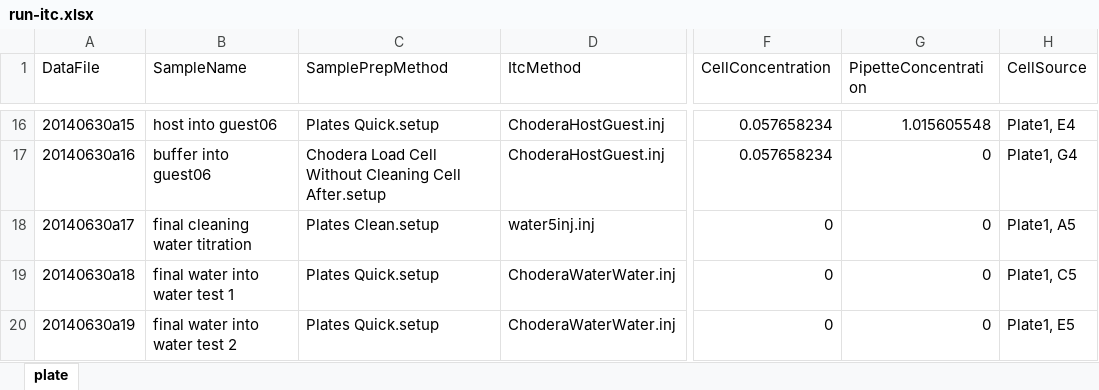
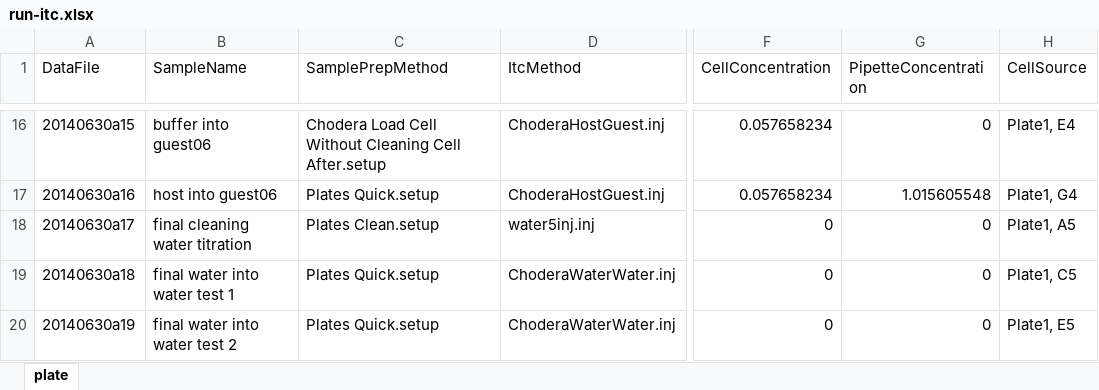
Before and after one commit to choderalab/host-guest, an Excel workbook: SAMPL4-CB7/itc/run-itc.xlsx, sheet plate, drawn as a sheet; only a part is shown, gaps mark what is left out; values as stored, in another font and other column widths than the file's, no borders; the diff covers the shown part only; the diff names each change by its address in the sheet, - before the commit and + after, or states it on an @@ line.

Commit message:
Buffer into guest titrations are now performed before host into guest titrations.

```diff
--- a/SAMPL4-CB7/itc/run-itc.xlsx (sheet plate)
+++ b/SAMPL4-CB7/itc/run-itc.xlsx (sheet plate)
-B16 (SampleName): host into guest06
+B16 (SampleName): buffer into guest06
-C16 (SamplePrepMethod): Plates Quick.setup
+C16 (SamplePrepMethod): Chodera Load Cell Without Cleaning Cell After.setup
-G16 (PipetteConcentration): 1.015605548
+G16 (PipetteConcentration): 0
-B17 (SampleName): buffer into guest06
+B17 (SampleName): host into guest06
-C17 (SamplePrepMethod): Chodera Load Cell Without Cleaning Cell After.setup
+C17 (SamplePrepMethod): Plates Quick.setup
-G17 (PipetteConcentration): 0
+G17 (PipetteConcentration): 1.015605548
```
Also changed, not shown: 30 edited cells elsewhere in this sheet, 2 other files.
